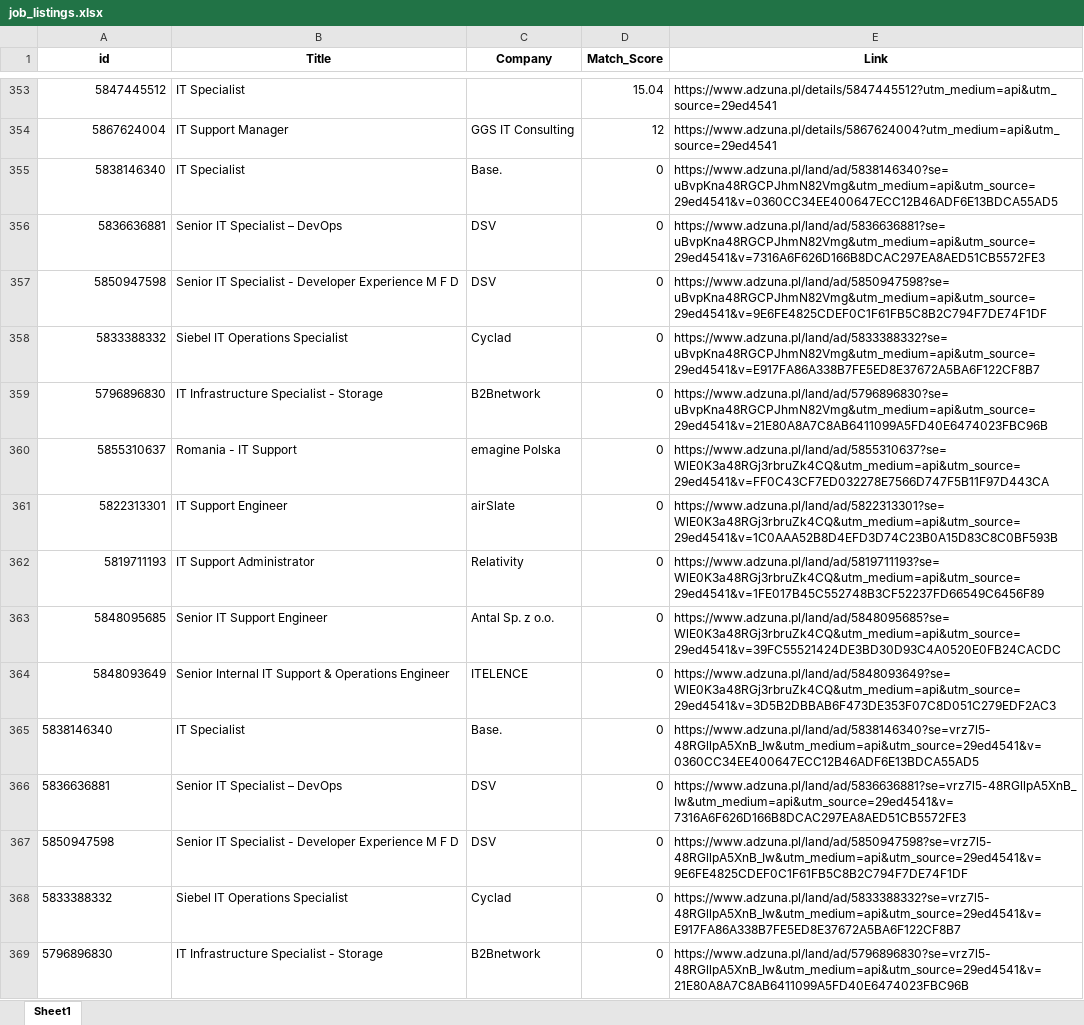
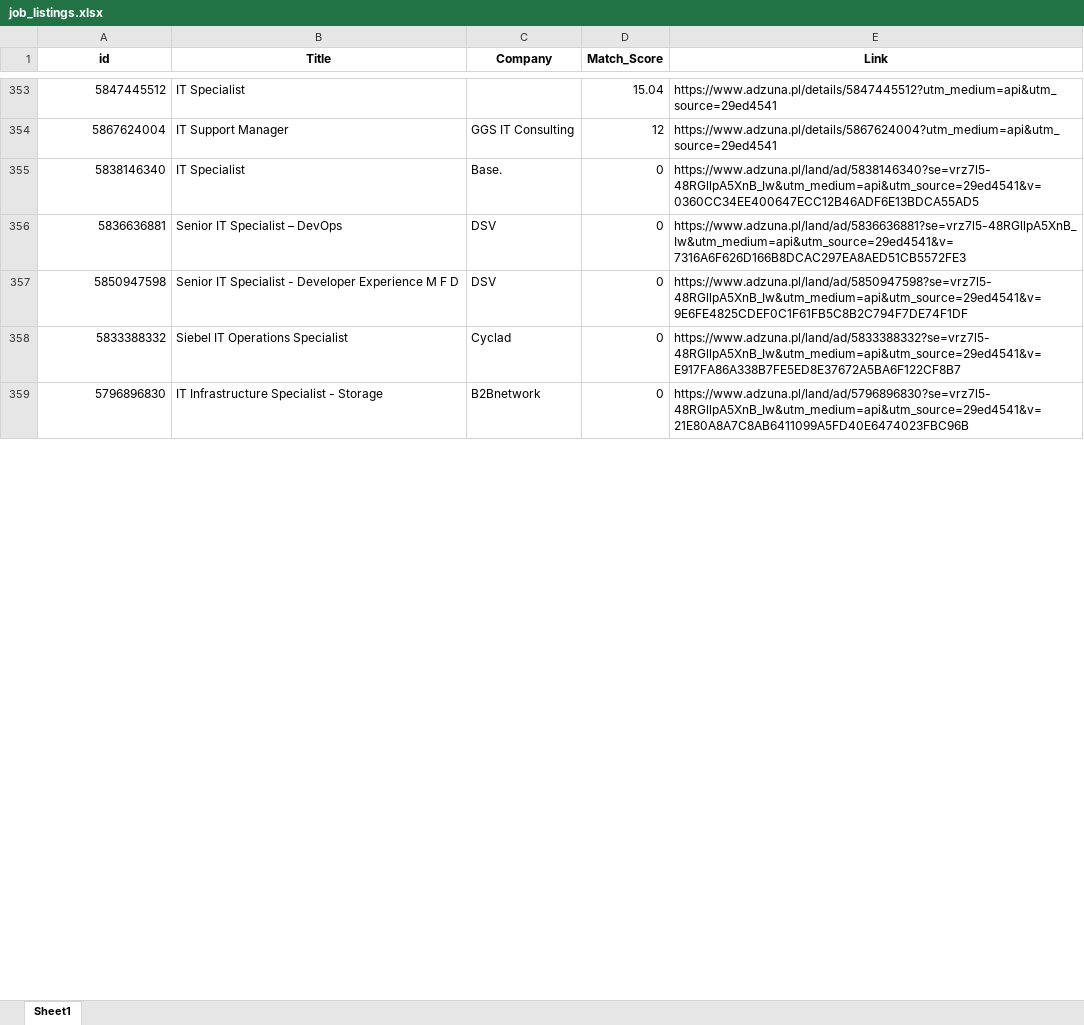
Before and after one commit to Byadiso/HireMeD, an Excel workbook: job_listings.xlsx, sheet Sheet1, drawn as a sheet; only a part is shown, gaps mark what is left out; values as stored, in another font and other column widths than the file's, no borders; removed rows and columns are numbered as before the commit, all else as after; the diff covers the shown part only; the diff names each change by its address in the sheet, - before the commit and + after, or states it on an @@ line.

```diff
--- a/job_listings.xlsx (sheet Sheet1)
+++ b/job_listings.xlsx (sheet Sheet1)
-row 355: 5838146340 | IT Specialist | Base. | 0 | https://www.adzuna.pl/land/ad/5838146340?se=uBvpKna48RGCPJhmN82Vmg&utm_medium=api&utm_source=29ed4541&v=0360CC34EE400647ECC12B46ADF6E13BDCA55AD5
-row 356: 5836636881 | Senior IT Specialist – DevOps | DSV | 0 | https://www.adzuna.pl/land/ad/5836636881?se=uBvpKna48RGCPJhmN82Vmg&utm_medium=api&utm_source=29ed4541&v=7316A6F626D166B8DCAC297EA8AED51CB5572FE3
-row 357: 5850947598 | Senior IT Specialist - Developer Experience M F D | DSV | 0 | https://www.adzuna.pl/land/ad/5850947598?se=uBvpKna48RGCPJhmN82Vmg&utm_medium=api&utm_source=29ed4541&v=9E6FE4825CDEF0C1F61FB5C8B2C794F7DE74F1DF
-row 358: 5833388332 | Siebel IT Operations Specialist | Cyclad | 0 | https://www.adzuna.pl/land/ad/5833388332?se=uBvpKna48RGCPJhmN82Vmg&utm_medium=api&utm_source=29ed4541&v=E917FA86A338B7FE5ED8E37672A5BA6F122CF8B7
-row 359: 5796896830 | IT Infrastructure Specialist - Storage | B2Bnetwork | 0 | https://www.adzuna.pl/land/ad/5796896830?se=uBvpKna48RGCPJhmN82Vmg&utm_medium=api&utm_source=29ed4541&v=21E80A8A7C8AB6411099A5FD40E6474023FBC96B
-row 360: 5855310637 | Romania - IT Support | emagine Polska | 0 | https://www.adzuna.pl/land/ad/5855310637?se=WlE0K3a48RGj3rbruZk4CQ&utm_medium=api&utm_source=29ed4541&v=FF0C43CF7ED032278E7566D747F5B11F97D443CA
-row 361: 5822313301 | IT Support Engineer | airSlate | 0 | https://www.adzuna.pl/land/ad/5822313301?se=WlE0K3a48RGj3rbruZk4CQ&utm_medium=api&utm_source=29ed4541&v=1C0AAA52B8D4EFD3D74C23B0A15D83C8C0BF593B
-row 362: 5819711193 | IT Support Administrator | Relativity | 0 | https://www.adzuna.pl/land/ad/5819711193?se=WlE0K3a48RGj3rbruZk4CQ&utm_medium=api&utm_source=29ed4541&v=1FE017B45C552748B3CF52237FD66549C6456F89
-row 363: 5848095685 | Senior IT Support Engineer | Antal Sp. z o.o. | 0 | https://www.adzuna.pl/land/ad/5848095685?se=WlE0K3a48RGj3rbruZk4CQ&utm_medium=api&utm_source=29ed4541&v=39FC55521424DE3BD30D93C4A0520E0FB24CACDC
-row 364: 5848093649 | Senior Internal IT Support & Operations Engineer | ITELENCE | 0 | https://www.adzuna.pl/land/ad/5848093649?se=WlE0K3a48RGj3rbruZk4CQ&utm_medium=api&utm_source=29ed4541&v=3D5B2DBBAB6F473DE353F07C8D051C279EDF2AC3
-A355:A359 alignment: left
+A355:A359 alignment: right
```
Also changed, not shown: 10 added rows and cell formats elsewhere in this sheet.
